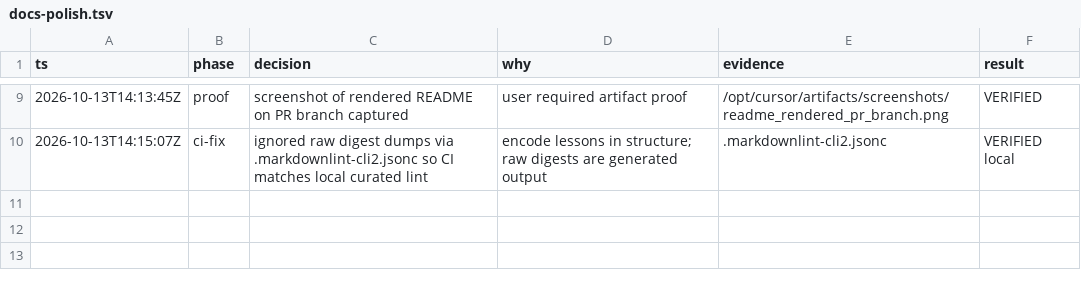
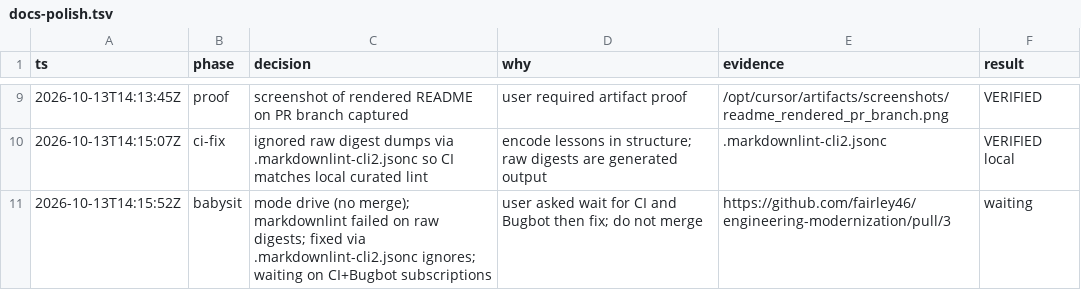
Before and after one commit to fairley46/engineering-modernization, a TSV file: .audit/docs-polish.tsv, drawn as a sheet; only a part is shown, gaps mark what is left out; the diff names each change by its address in the sheet, - before the commit and + after, or states it on an @@ line.

```diff
--- a/.audit/docs-polish.tsv
+++ b/.audit/docs-polish.tsv
+row 11: 2026-10-13T14:15:52Z | babysit | mode drive (no merge); markdownlint failed on raw digests; fixed via .markdownlint-cli2.jsonc ignores; waiting on CI+Bugbot subscriptions | user asked wait for CI and Bugbot then fix; do not merge | https://github.com/fairley46/engineering-modernization/pull/3 | waiting
```
